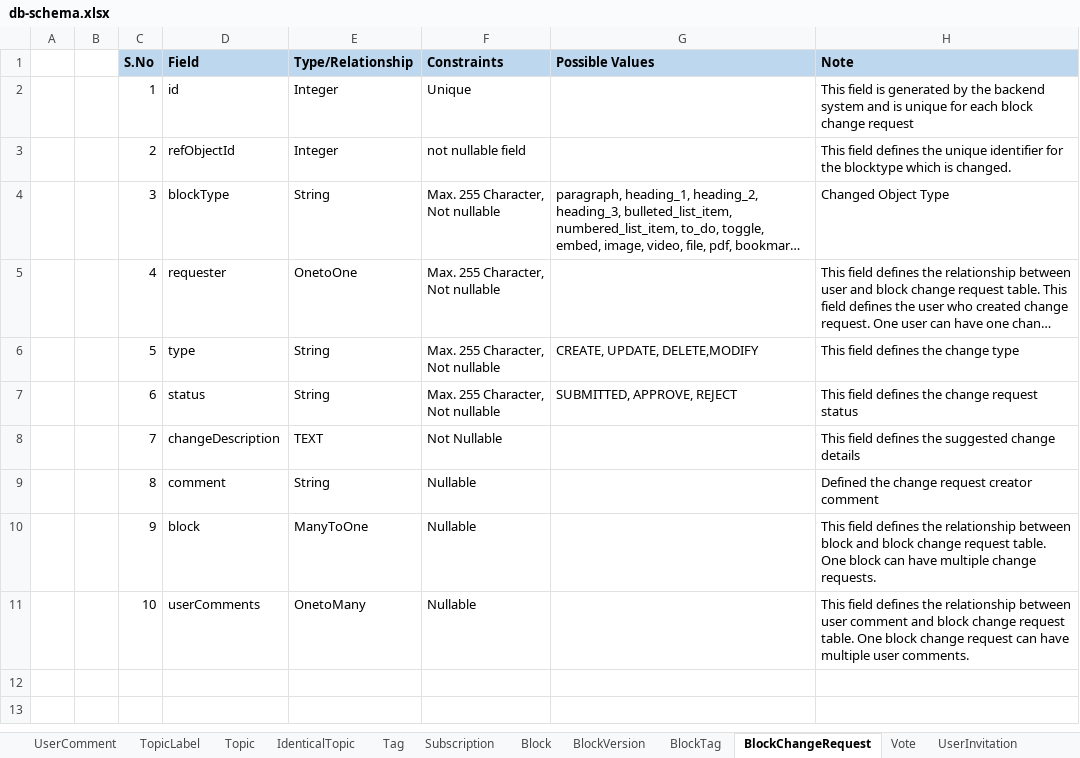
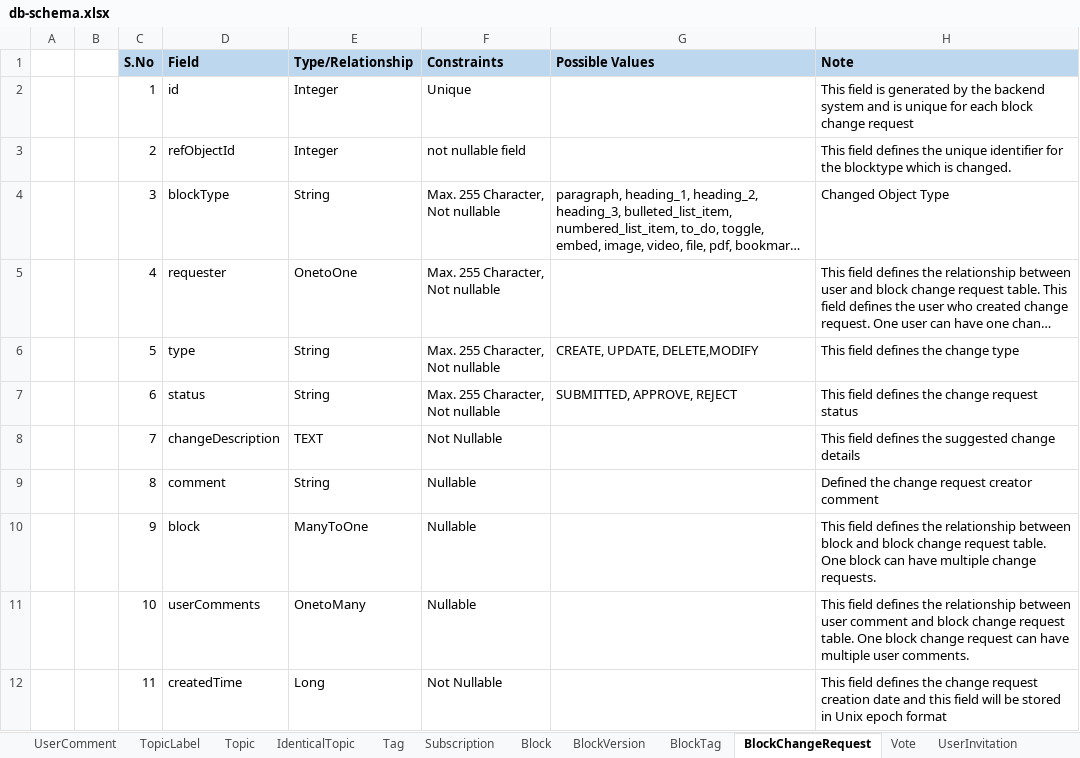
Before and after one commit to navya-solutions/altra-app, an Excel workbook: document/db-schema/db-schema.xlsx, sheet BlockChangeRequest, drawn as a sheet; long unchanged cells end in …; values as stored, in another font and other column widths than the file's, no borders; the diff names each change by its address in the sheet, - before the commit and + after, or states it on an @@ line.

```diff
--- a/document/db-schema/db-schema.xlsx (sheet BlockChangeRequest)
+++ b/document/db-schema/db-schema.xlsx (sheet BlockChangeRequest)
+row 12:  |  | 11 | createdTime | Long | Not Nullable |  | This field defines the change request creation date and this field will be stored in Unix epoch format
```
Also changed, not shown: sheet UserComment, sheet CurriculumChangeRequest, sheet UserInvitation.
